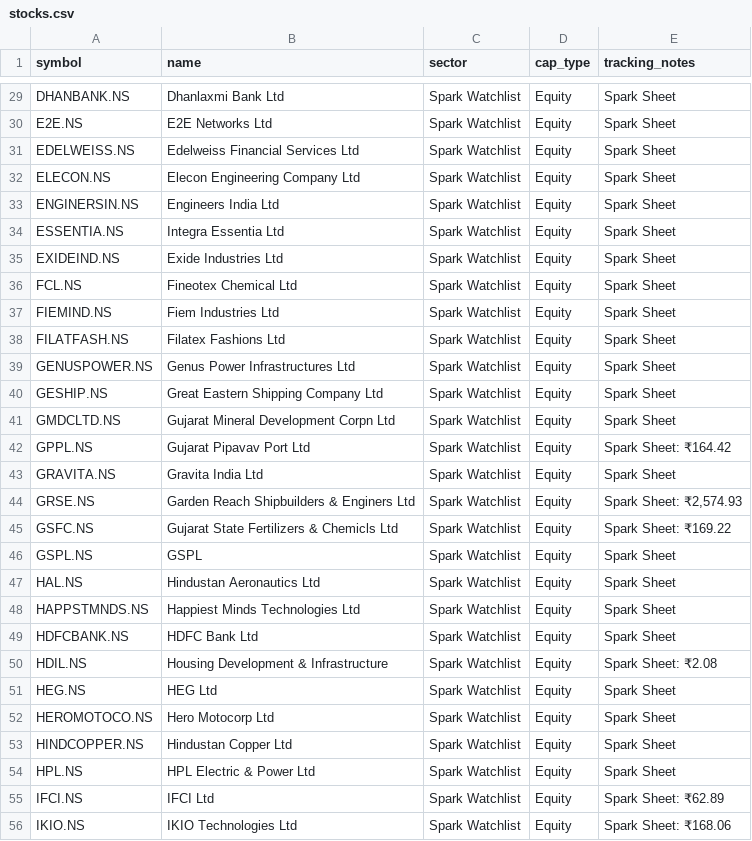
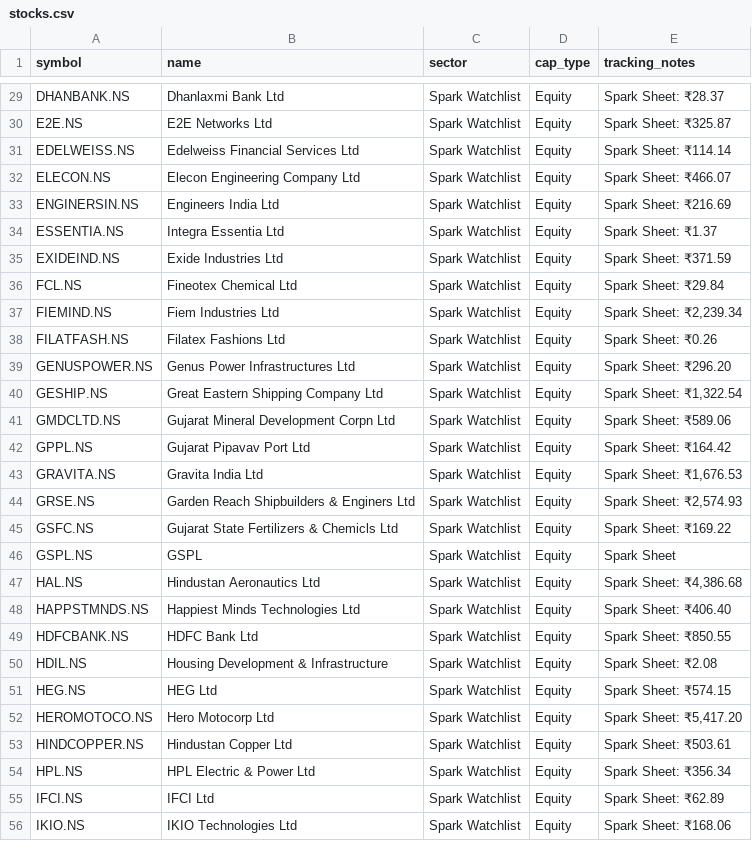
Before and after one commit to digant2207/indian-stock-analyzer, a CSV file: stocks.csv, drawn as a sheet; only a part is shown, gaps mark what is left out; the diff covers the shown part only; the diff names each change by its address in the sheet, - before the commit and + after, or states it on an @@ line.

```diff
--- a/stocks.csv
+++ b/stocks.csv
-E29 (tracking_notes): Spark Sheet
+E29 (tracking_notes): Spark Sheet: ₹28.37
-E30 (tracking_notes): Spark Sheet
+E30 (tracking_notes): Spark Sheet: ₹325.87
-E31 (tracking_notes): Spark Sheet
+E31 (tracking_notes): Spark Sheet: ₹114.14
-E32 (tracking_notes): Spark Sheet
+E32 (tracking_notes): Spark Sheet: ₹466.07
-E33 (tracking_notes): Spark Sheet
+E33 (tracking_notes): Spark Sheet: ₹216.69
-E34 (tracking_notes): Spark Sheet
+E34 (tracking_notes): Spark Sheet: ₹1.37
-E35 (tracking_notes): Spark Sheet
+E35 (tracking_notes): Spark Sheet: ₹371.59
-E36 (tracking_notes): Spark Sheet
+E36 (tracking_notes): Spark Sheet: ₹29.84
-E37 (tracking_notes): Spark Sheet
+E37 (tracking_notes): Spark Sheet: ₹2,239.34
-E38 (tracking_notes): Spark Sheet
+E38 (tracking_notes): Spark Sheet: ₹0.26
-E39 (tracking_notes): Spark Sheet
+E39 (tracking_notes): Spark Sheet: ₹296.20
-E40 (tracking_notes): Spark Sheet
+E40 (tracking_notes): Spark Sheet: ₹1,322.54
-E41 (tracking_notes): Spark Sheet
+E41 (tracking_notes): Spark Sheet: ₹589.06
-E43 (tracking_notes): Spark Sheet
+E43 (tracking_notes): Spark Sheet: ₹1,676.53
-E47 (tracking_notes): Spark Sheet
+E47 (tracking_notes): Spark Sheet: ₹4,386.68
-E48 (tracking_notes): Spark Sheet
+E48 (tracking_notes): Spark Sheet: ₹406.40
-E49 (tracking_notes): Spark Sheet
+E49 (tracking_notes): Spark Sheet: ₹850.55
-E51 (tracking_notes): Spark Sheet
+E51 (tracking_notes): Spark Sheet: ₹574.15
-E52 (tracking_notes): Spark Sheet
+E52 (tracking_notes): Spark Sheet: ₹5,417.20
-E53 (tracking_notes): Spark Sheet
+E53 (tracking_notes): Spark Sheet: ₹503.61
-E54 (tracking_notes): Spark Sheet
+E54 (tracking_notes): Spark Sheet: ₹356.34
```
Also changed, not shown: 102 edited cells elsewhere in this file, 8 other files.
